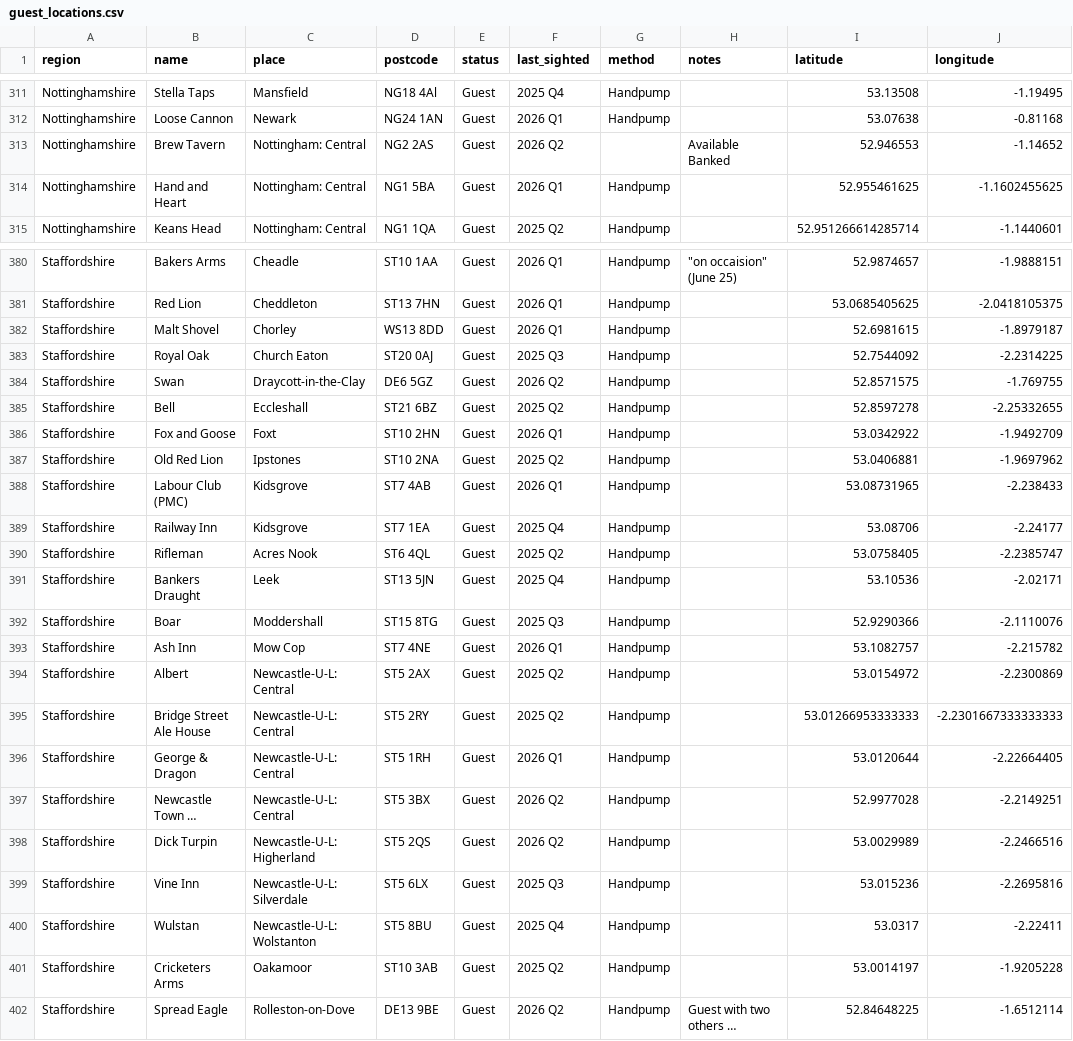
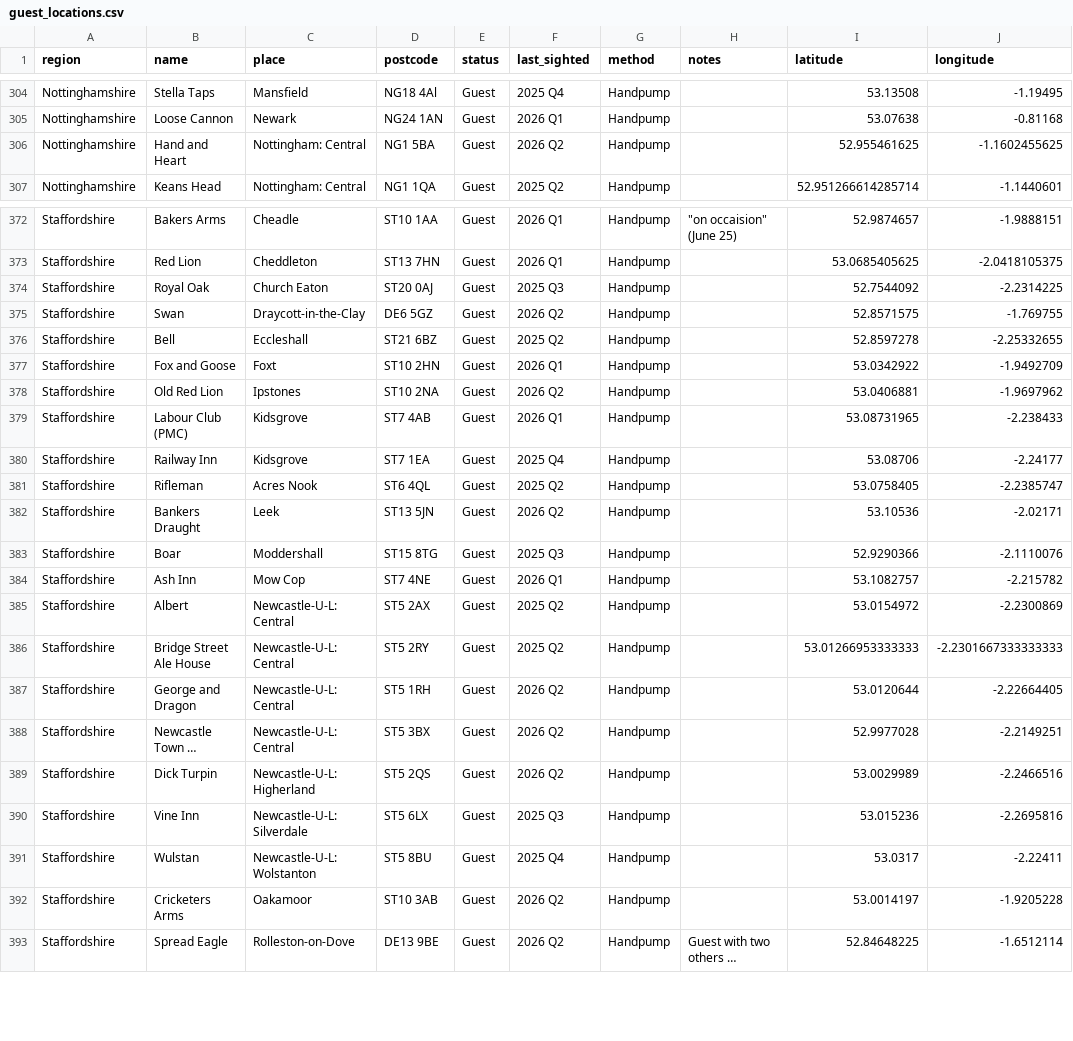
Before and after one commit to fred-cook/Bass-map, a CSV file: pub_locations/guest_locations.csv, drawn as a sheet; only a part is shown, gaps mark what is left out; long unchanged cells end in …; removed rows and columns are numbered as before the commit, all else as after; the diff covers the shown part only; the diff names each change by its address in the sheet, - before the commit and + after, or states it on an @@ line.

```diff
--- a/pub_locations/guest_locations.csv
+++ b/pub_locations/guest_locations.csv
-row 313: Nottinghamshire | Brew Tavern | Nottingham: Central | NG2 2AS | Guest | 2026 Q2 |  | Available Banked | 52.946553 | -1.14652
-F306 (last_sighted): 2026 Q1
+F306 (last_sighted): 2026 Q2
-row 382: Staffordshire | Malt Shovel | Chorley | WS13 8DD | Guest | 2026 Q1 | Handpump |  | 52.6981615 | -1.8979187
-F378 (last_sighted): 2025 Q2
+F378 (last_sighted): 2026 Q2
-F382 (last_sighted): 2025 Q4
+F382 (last_sighted): 2026 Q2
-B387 (name): George & Dragon
+B387 (name): George and Dragon
-F387 (last_sighted): 2026 Q1
+F387 (last_sighted): 2026 Q2
-F392 (last_sighted): 2025 Q2
+F392 (last_sighted): 2026 Q2
```
Also changed, not shown: 1 added row, 7 removed rows and 33 edited cells elsewhere in this file, pub_locations/permanent_locations.csv.
